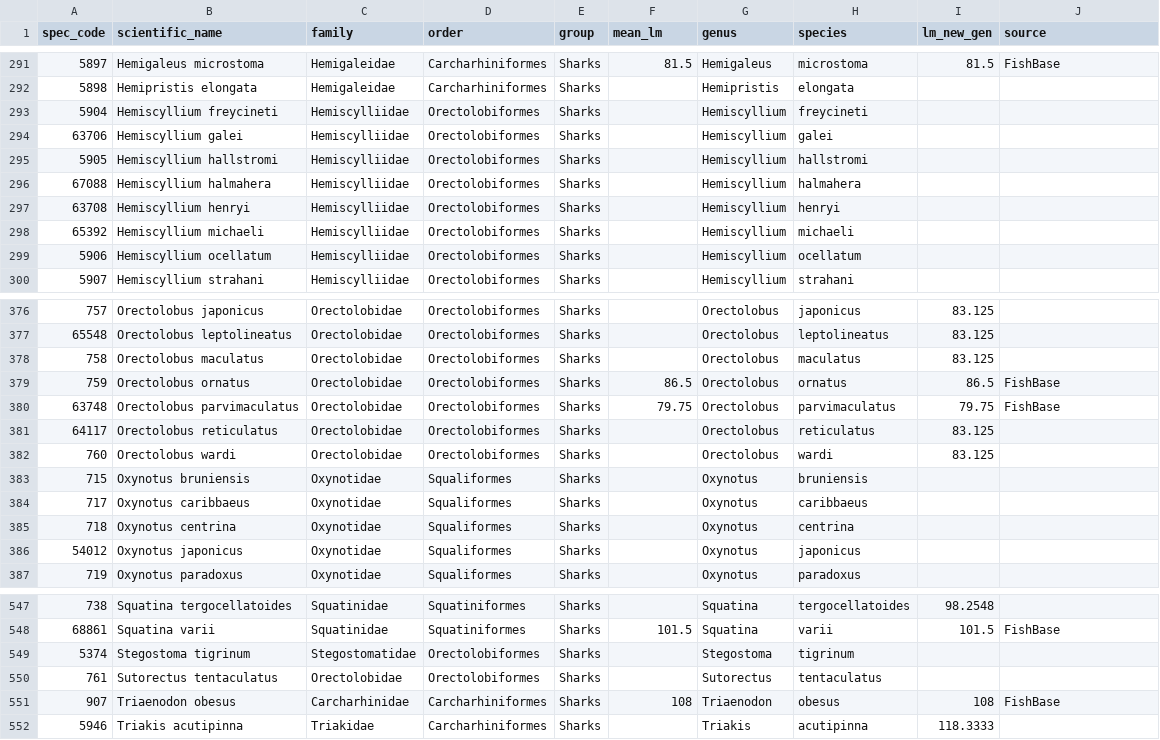
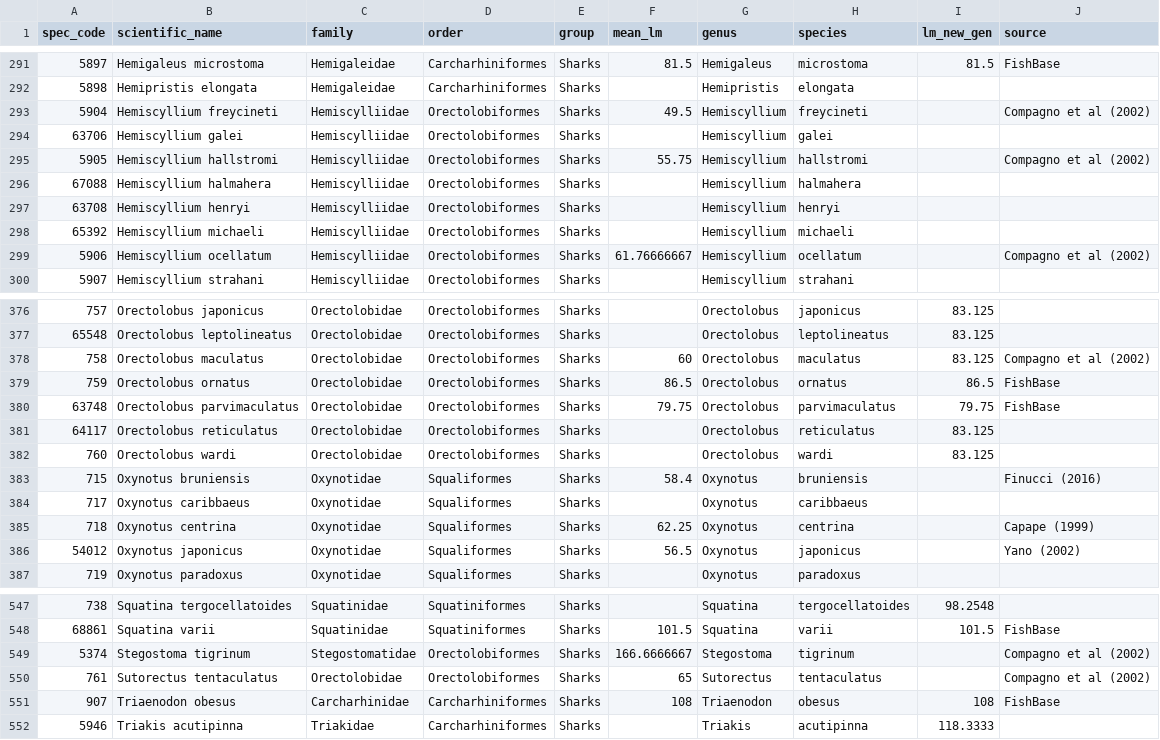
Before and after one commit to lmfeitos/elasmo-prm, a CSV file: data/shark_spp_lm.csv, drawn as a sheet; only a part is shown, gaps mark what is left out; the diff covers the shown part only.

```diff
--- a/data/shark_spp_lm.csv
+++ b/data/shark_spp_lm.csv
@@ -292,5 +292,5 @@ spec_code,scientific_name,family,order,group,mean_lm,genus,species,lm_new_gen,so
 5898,Hemipristis elongata,Hemigaleidae,Carcharhiniformes,Sharks,,Hemipristis,elongata,,
-5904,Hemiscyllium freycineti,Hemiscylliidae,Orectolobiformes,Sharks,,Hemiscyllium,freycineti,,
+5904,Hemiscyllium freycineti,Hemiscylliidae,Orectolobiformes,Sharks,49.5,Hemiscyllium,freycineti,,Compagno et al (2002)
 63706,Hemiscyllium galei,Hemiscylliidae,Orectolobiformes,Sharks,,Hemiscyllium,galei,,
-5905,Hemiscyllium hallstromi,Hemiscylliidae,Orectolobiformes,Sharks,,Hemiscyllium,hallstromi,,
+5905,Hemiscyllium hallstromi,Hemiscylliidae,Orectolobiformes,Sharks,55.75,Hemiscyllium,hallstromi,,Compagno et al (2002)
 67088,Hemiscyllium halmahera,Hemiscylliidae,Orectolobiformes,Sharks,,Hemiscyllium,halmahera,,
@@ -298,3 +298,3 @@ spec_code,scientific_name,family,order,group,mean_lm,genus,species,lm_new_gen,so
 65392,Hemiscyllium michaeli,Hemiscylliidae,Orectolobiformes,Sharks,,Hemiscyllium,michaeli,,
-5906,Hemiscyllium ocellatum,Hemiscylliidae,Orectolobiformes,Sharks,,Hemiscyllium,ocellatum,,
+5906,Hemiscyllium ocellatum,Hemiscylliidae,Orectolobiformes,Sharks,61.76666667,Hemiscyllium,ocellatum,,Compagno et al (2002)
 5907,Hemiscyllium strahani,Hemiscylliidae,Orectolobiformes,Sharks,,Hemiscyllium,strahani,,
@@ -377,3 +377,3 @@ spec_code,scientific_name,family,order,group,mean_lm,genus,species,lm_new_gen,so
 65548,Orectolobus leptolineatus,Orectolobidae,Orectolobiformes,Sharks,,Orectolobus,leptolineatus,83.125,
-758,Orectolobus maculatus,Orectolobidae,Orectolobiformes,Sharks,,Orectolobus,maculatus,83.125,
+758,Orectolobus maculatus,Orectolobidae,Orectolobiformes,Sharks,60,Orectolobus,maculatus,83.125,Compagno et al (2002)
 759,Orectolobus ornatus,Orectolobidae,Orectolobiformes,Sharks,86.5,Orectolobus,ornatus,86.5,FishBase
@@ -382,6 +382,6 @@ spec_code,scientific_name,family,order,group,mean_lm,genus,species,lm_new_gen,so
 760,Orectolobus wardi,Orectolobidae,Orectolobiformes,Sharks,,Orectolobus,wardi,83.125,
-715,Oxynotus bruniensis,Oxynotidae,Squaliformes,Sharks,,Oxynotus,bruniensis,,
+715,Oxynotus bruniensis,Oxynotidae,Squaliformes,Sharks,58.4,Oxynotus,bruniensis,,Finucci (2016)
 717,Oxynotus caribbaeus,Oxynotidae,Squaliformes,Sharks,,Oxynotus,caribbaeus,,
-718,Oxynotus centrina,Oxynotidae,Squaliformes,Sharks,,Oxynotus,centrina,,
-54012,Oxynotus japonicus,Oxynotidae,Squaliformes,Sharks,,Oxynotus,japonicus,,
+718,Oxynotus centrina,Oxynotidae,Squaliformes,Sharks,62.25,Oxynotus,centrina,,Capape (1999)
+54012,Oxynotus japonicus,Oxynotidae,Squaliformes,Sharks,56.5,Oxynotus,japonicus,,Yano (2002)
 719,Oxynotus paradoxus,Oxynotidae,Squaliformes,Sharks,,Oxynotus,paradoxus,,
@@ -548,4 +548,4 @@ spec_code,scientific_name,family,order,group,mean_lm,genus,species,lm_new_gen,so
 68861,Squatina varii,Squatinidae,Squatiniformes,Sharks,101.5,Squatina,varii,101.5,FishBase
-5374,Stegostoma tigrinum,Stegostomatidae,Orectolobiformes,Sharks,,Stegostoma,tigrinum,,
-761,Sutorectus tentaculatus,Orectolobidae,Orectolobiformes,Sharks,,Sutorectus,tentaculatus,,
+5374,Stegostoma tigrinum,Stegostomatidae,Orectolobiformes,Sharks,166.6666667,Stegostoma,tigrinum,,Compagno et al (2002)
+761,Sutorectus tentaculatus,Orectolobidae,Orectolobiformes,Sharks,65,Sutorectus,tentaculatus,,Compagno et al (2002)
 907,Triaenodon obesus,Carcharhinidae,Carcharhiniformes,Sharks,108,Triaenodon,obesus,108,FishBase
```
Also changed, not shown: 42 edited cells elsewhere in this file, data/predict_data_hyp.csv, data/prm_elasmo_subset.csv, 3 other files.
